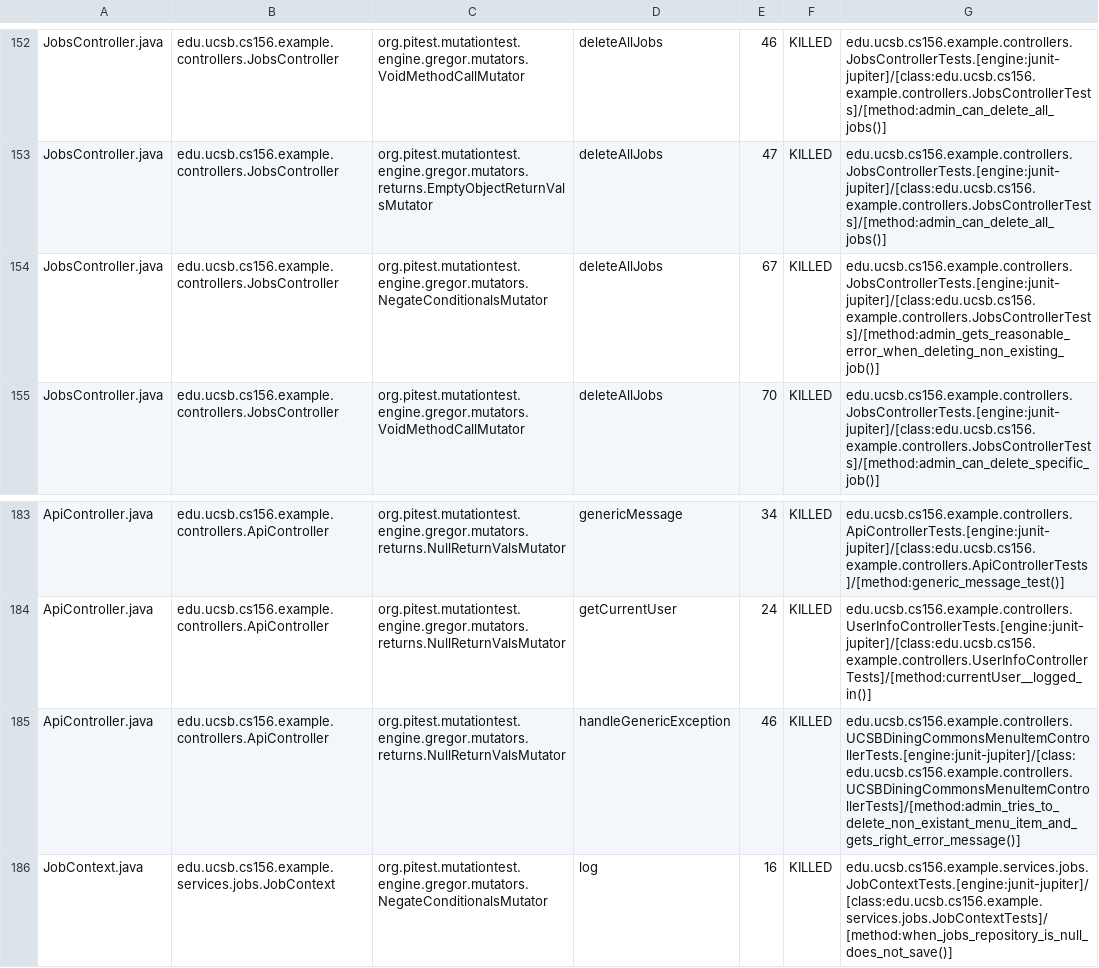
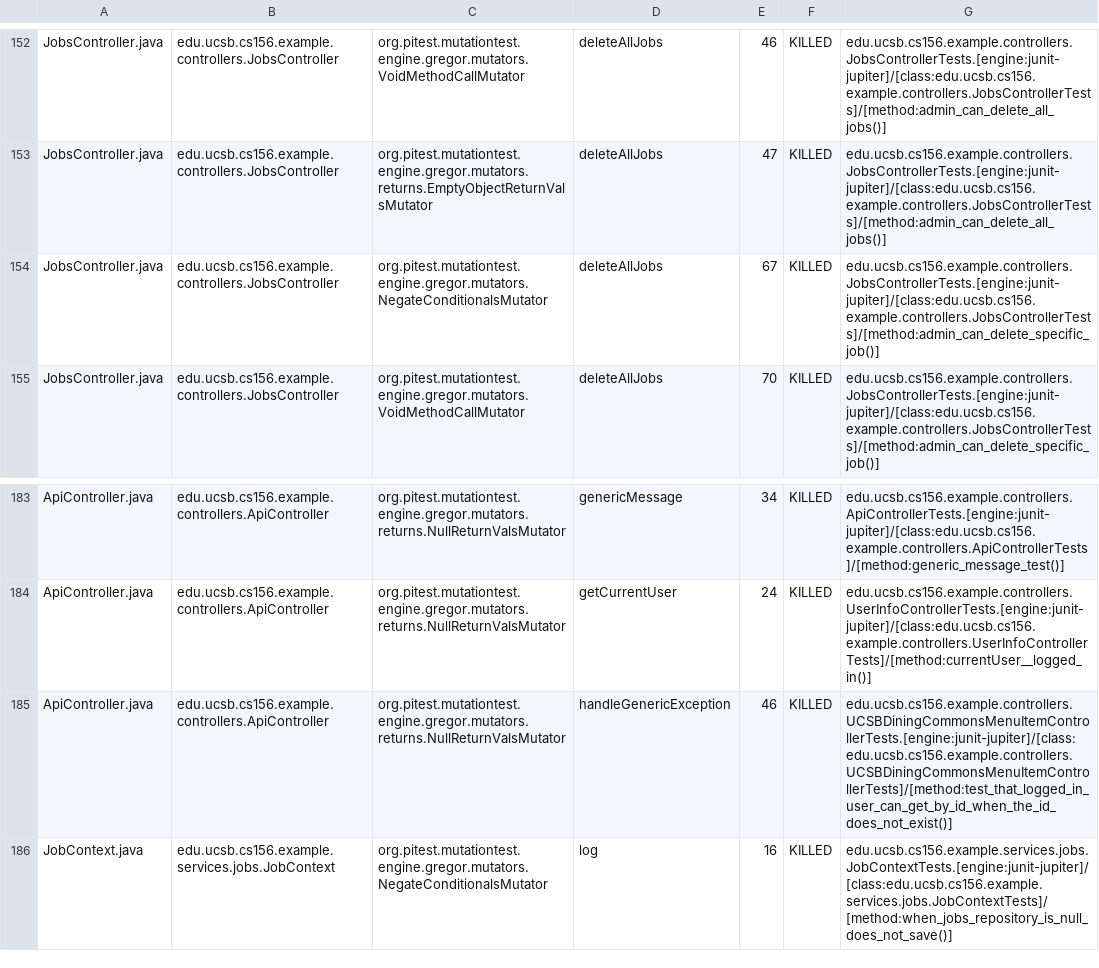
Before and after one commit to ucsb-cs156-s26/team01-s26-05, a CSV file: prs/74/pitest/mutations.csv, drawn as a sheet; only a part is shown, gaps mark what is left out.

Commit message:
Deploying to gh-pages from @ ucsb-cs156-s26/team01-s26-05@4ff847bb05fe3063a8ff9eb006a3ef86172343ff 🚀

```diff
--- a/prs/74/pitest/mutations.csv
+++ b/prs/74/pitest/mutations.csv
@@ -153,3 +153,3 @@ JobsController.java,edu.ucsb.cs156.example.controllers.JobsController,org.pitest
 JobsController.java,edu.ucsb.cs156.example.controllers.JobsController,org.pitest.mutationtest.engine.gregor.mutators.returns.EmptyObjectReturnValsMutator,deleteAllJobs,47,KILLED,edu.ucsb.cs156.example.controllers.JobsControllerTests.[engine:junit-jupiter]/[class:edu.ucsb.cs156.example.controllers.JobsControllerTests]/[method:admin_can_delete_all_jobs()]
-JobsController.java,edu.ucsb.cs156.example.controllers.JobsController,org.pitest.mutationtest.engine.gregor.mutators.NegateConditionalsMutator,deleteAllJobs,67,KILLED,edu.ucsb.cs156.example.controllers.JobsControllerTests.[engine:junit-jupiter]/[class:edu.ucsb.cs156.example.controllers.JobsControllerTests]/[method:admin_gets_reasonable_error_when_deleting_non_existing_job()]
+JobsController.java,edu.ucsb.cs156.example.controllers.JobsController,org.pitest.mutationtest.engine.gregor.mutators.NegateConditionalsMutator,deleteAllJobs,67,KILLED,edu.ucsb.cs156.example.controllers.JobsControllerTests.[engine:junit-jupiter]/[class:edu.ucsb.cs156.example.controllers.JobsControllerTests]/[method:admin_can_delete_specific_job()]
 JobsController.java,edu.ucsb.cs156.example.controllers.JobsController,org.pitest.mutationtest.engine.gregor.mutators.VoidMethodCallMutator,deleteAllJobs,70,KILLED,edu.ucsb.cs156.example.controllers.JobsControllerTests.[engine:junit-jupiter]/[class:edu.ucsb.cs156.example.controllers.JobsControllerTests]/[method:admin_can_delete_specific_job()]
@@ -184,3 +184,3 @@ ApiController.java,edu.ucsb.cs156.example.controllers.ApiController,org.pitest.m
 ApiController.java,edu.ucsb.cs156.example.controllers.ApiController,org.pitest.mutationtest.engine.gregor.mutators.returns.NullReturnValsMutator,getCurrentUser,24,KILLED,edu.ucsb.cs156.example.controllers.UserInfoControllerTests.[engine:junit-jupiter]/[class:edu.ucsb.cs156.example.controllers.UserInfoControllerTests]/[method:currentUser__logged_in()]
-ApiController.java,edu.ucsb.cs156.example.controllers.ApiController,org.pitest.mutationtest.engine.gregor.mutators.returns.NullReturnValsMutator,handleGenericException,46,KILLED,edu.ucsb.cs156.example.controllers.UCSBDiningCommonsMenuItemControllerTests.[engine:junit-jupiter]/[class:edu.ucsb.cs156.example.controllers.UCSBDiningCommonsMenuItemControllerTests]/[method:admin_tries_to_delete_non_existant_menu_item_and_gets_right_error_message()]
+ApiController.java,edu.ucsb.cs156.example.controllers.ApiController,org.pitest.mutationtest.engine.gregor.mutators.returns.NullReturnValsMutator,handleGenericException,46,KILLED,edu.ucsb.cs156.example.controllers.UCSBDiningCommonsMenuItemControllerTests.[engine:junit-jupiter]/[class:edu.ucsb.cs156.example.controllers.UCSBDiningCommonsMenuItemControllerTests]/[method:test_that_logged_in_user_can_get_by_id_when_the_id_does_not_exist()]
 JobContext.java,edu.ucsb.cs156.example.services.jobs.JobContext,org.pitest.mutationtest.engine.gregor.mutators.NegateConditionalsMutator,log,16,KILLED,edu.ucsb.cs156.example.services.jobs.JobContextTests.[engine:junit-jupiter]/[class:edu.ucsb.cs156.example.services.jobs.JobContextTests]/[method:when_jobs_repository_is_null_does_not_save()]
```
Also changed, not shown: 23 other files.
